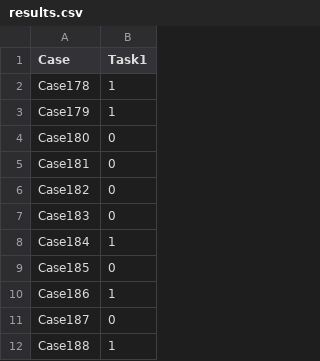
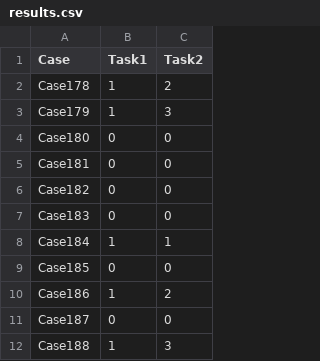
Before and after one commit to diegosantarelli/PHMAP_23, a CSV file: results.csv, drawn as a sheet; only a part is shown; the diff names each change by its address in the sheet, - before the commit and + after, or states it on an @@ line.

Commit message:
completed task2

```diff
--- a/results.csv
+++ b/results.csv
+column C (Task2), rows 2-12: 2 | 3 | 0 | 0 | 0 | 0 | 1 | 0 | 2 | 0 | 3
```
Also changed, not shown: 2 other files.
